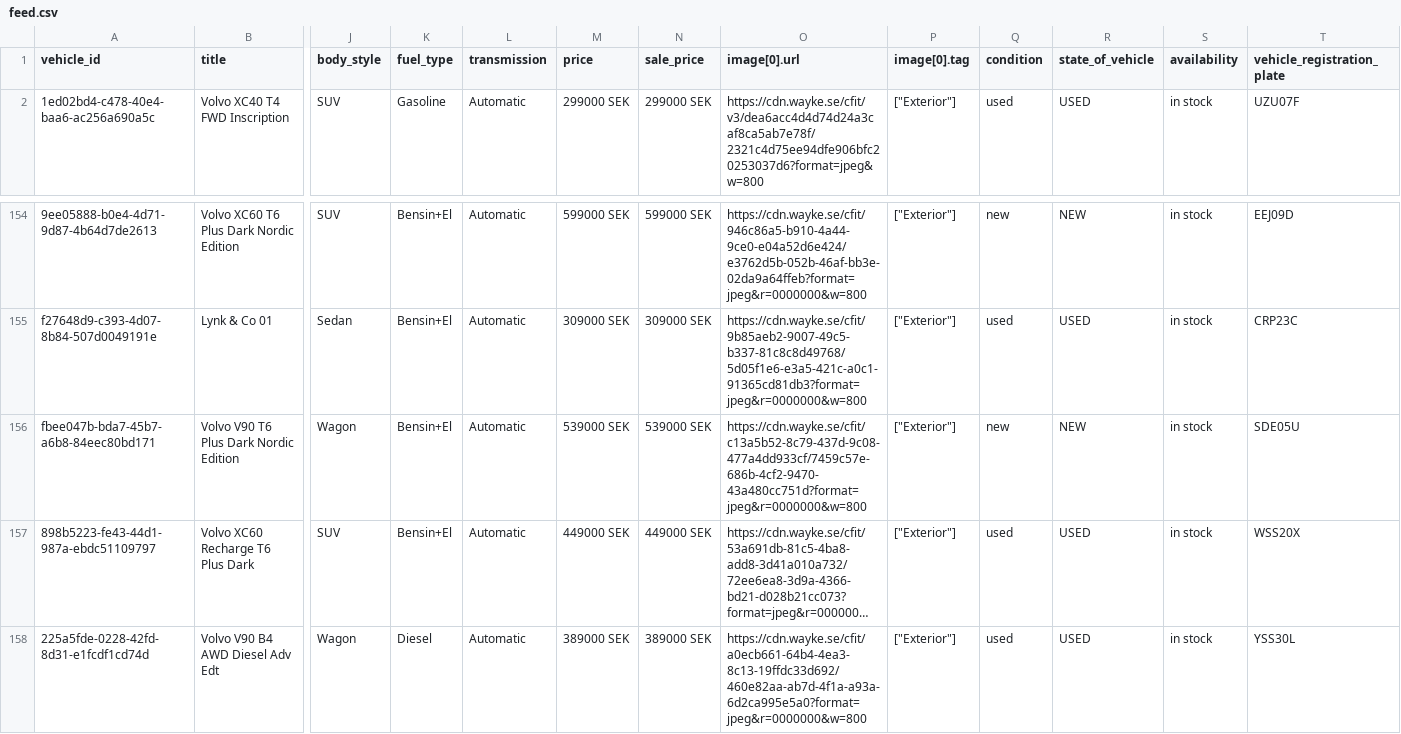
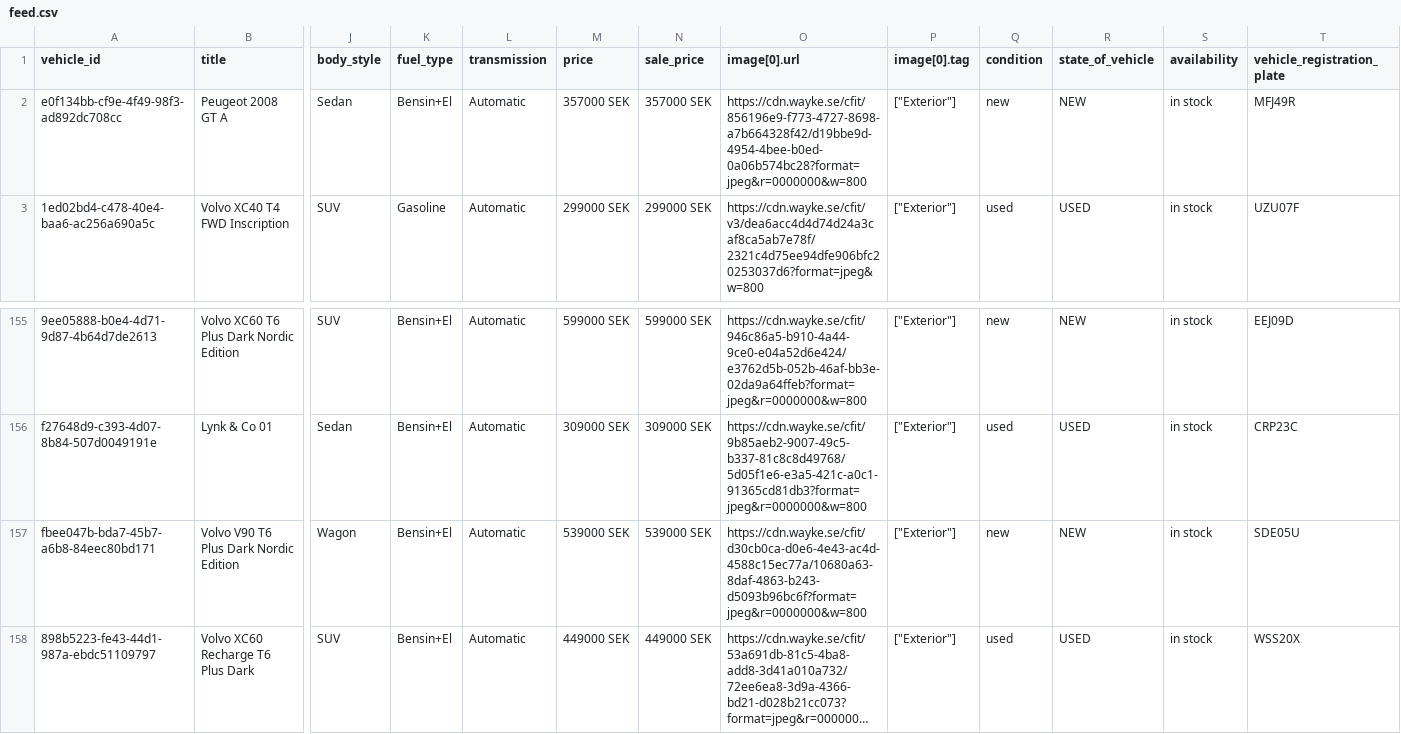
Before and after one commit to Milad-vivamedia/borasbil-facebook-feed, a CSV file: feed.csv, drawn as a sheet; only a part is shown, gaps mark what is left out; the shorter side is filled out with more unchanged rows; long unchanged cells end in …; addresses are those after the commit; rows hold the shown columns only; the diff names each change by its address in the sheet, - before the commit and + after, or states it on an @@ line.

Commit message:
Update feed 636b492ede17f28a9ce0ffe93aae6695e222b00f

```diff
--- a/feed.csv
+++ b/feed.csv
+row 2: e0f134bb-cf9e-4f49-98f3-ad892dc708cc | Peugeot 2008 GT A | Sedan | Bensin+El | Automatic | 357000 SEK | 357000 SEK | https://cdn.wayke.se/cfit/856196e9-f773-4727-8698-a7b664328f42/d19bbe9d-4954-4bee-b0ed-0a06b574bc28?format=jpeg&r=0000000&w=800 | ["Exterior"] | new | NEW | in stock | MFJ49R
-O157 (image[0].url): https://cdn.wayke.se/cfit/c13a5b52-8c79-437d-9c08-477a4dd933cf/7459c57e-686b-4cf2-9470-43a480cc751d?format=jpeg&r=0000000&w=800
+O157 (image[0].url): https://cdn.wayke.se/cfit/d30cb0ca-d0e6-4e43-ac4d-4588c15ec77a/10680a63-8daf-4863-b243-d5093b96bc6f?format=jpeg&r=0000000&w=800
```
Also changed, not shown: 2 other files.
